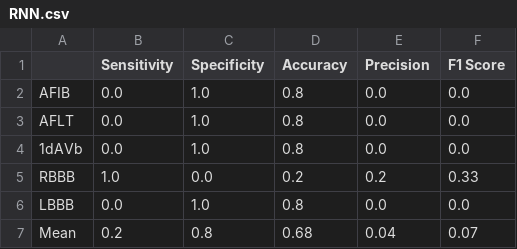
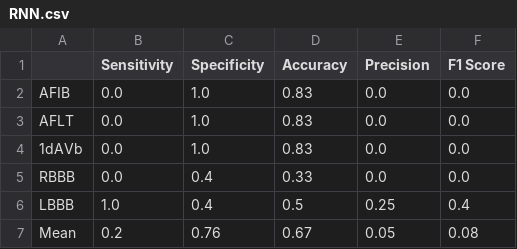
Before and after one commit to nepython/COMP6011, a CSV file: Task3/DL_ECG_Classification/val_results/RNN.csv, drawn as a sheet.

```diff
--- a/Task3/DL_ECG_Classification/val_results/RNN.csv
+++ b/Task3/DL_ECG_Classification/val_results/RNN.csv
@@ -1,7 +1,7 @@
 ,Sensitivity,Specificity,Accuracy,Precision,F1 Score
-AFIB,0.0,1.0,0.8,0.0,0.0
-AFLT,0.0,1.0,0.8,0.0,0.0
-1dAVb,0.0,1.0,0.8,0.0,0.0
-RBBB,1.0,0.0,0.2,0.2,0.33
-LBBB,0.0,1.0,0.8,0.0,0.0
-Mean,0.2,0.8,0.68,0.04,0.07
+AFIB,0.0,1.0,0.83,0.0,0.0
+AFLT,0.0,1.0,0.83,0.0,0.0
+1dAVb,0.0,1.0,0.83,0.0,0.0
+RBBB,0.0,0.4,0.33,0.0,0.0
+LBBB,1.0,0.4,0.5,0.25,0.4
+Mean,0.2,0.76,0.67,0.05,0.08
```
Also changed, not shown: Task3/DL_ECG_Classification/results/GRU.csv, Task3/DL_ECG_Classification/results/RNN.csv, 25 other files.
